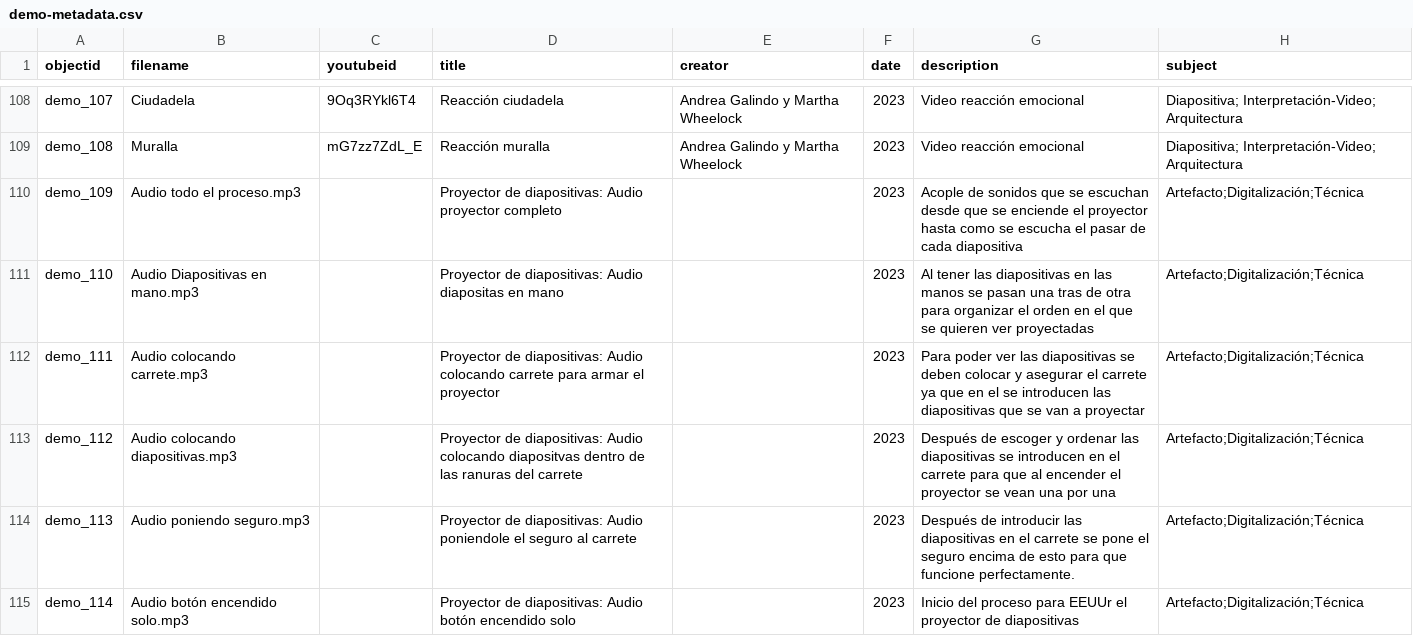
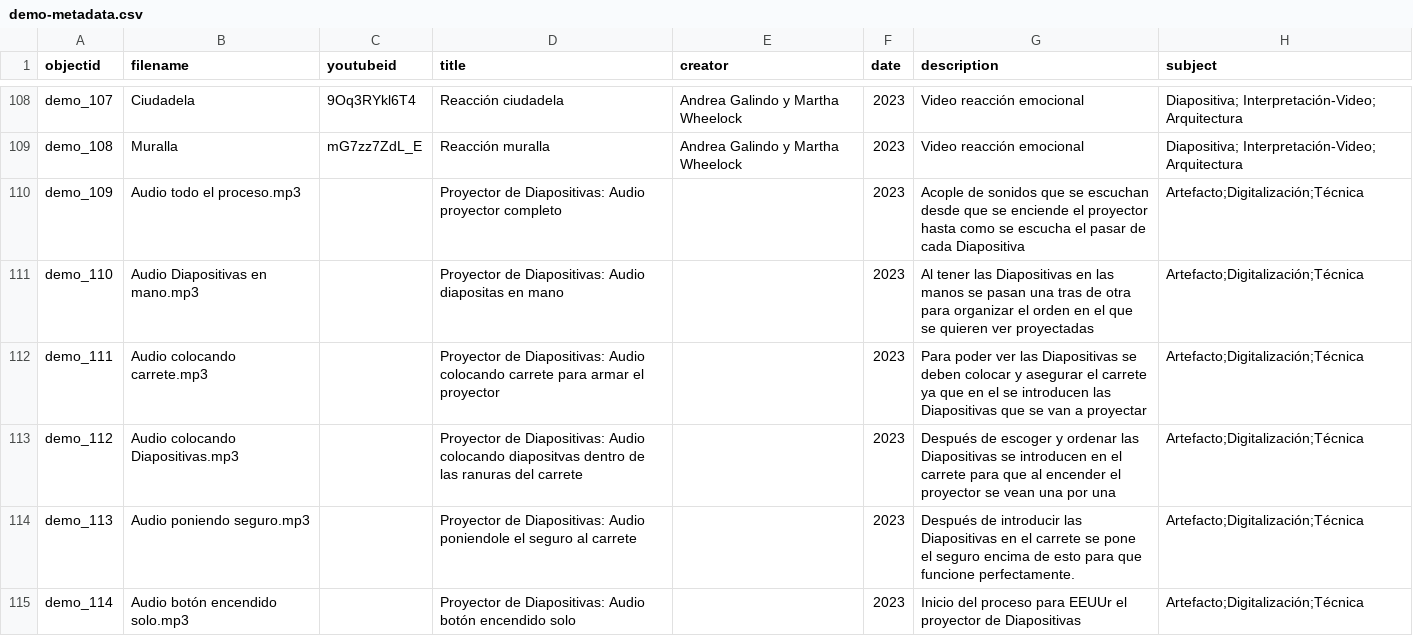
Before and after one commit to cdigitaljaveriana/collectionbuilder-gh, a CSV file: _data/demo-metadata.csv, drawn as a sheet; only a part is shown, gaps mark what is left out; the diff covers the shown part only; the diff names each change by its address in the sheet, - before the commit and + after, or states it on an @@ line.

```diff
--- a/_data/demo-metadata.csv
+++ b/_data/demo-metadata.csv
-D110 (title): Proyector de diapositivas: Audio proyector…
+D110 (title): Proyector de Diapositivas: Audio proyector…
-G110 (description): …de cada diapositiva
+G110 (description): …de cada Diapositiva
-D111 (title): Proyector de diapositivas: Audio diapositas…
+D111 (title): Proyector de Diapositivas: Audio diapositas…
-G111 (description): …tener las diapositivas en las…
+G111 (description): …tener las Diapositivas en las…
-D112 (title): Proyector de diapositivas: Audio colocando…
+D112 (title): Proyector de Diapositivas: Audio colocando…
-G112 (description): …ver las diapositivas se deben colocar y asegurar el carrete ya que en el se introducen las diapositivas que se…
+G112 (description): …ver las Diapositivas se deben colocar y asegurar el carrete ya que en el se introducen las Diapositivas que se…
-B113 (filename): Audio colocando diapositivas.mp3
+B113 (filename): Audio colocando Diapositivas.mp3
-D113 (title): Proyector de diapositivas: Audio colocando…
+D113 (title): Proyector de Diapositivas: Audio colocando…
-G113 (description): …ordenar las diapositivas se introducen…
+G113 (description): …ordenar las Diapositivas se introducen…
-D114 (title): Proyector de diapositivas: Audio poniendole…
+D114 (title): Proyector de Diapositivas: Audio poniendole…
-G114 (description): …introducir las diapositivas en el…
+G114 (description): …introducir las Diapositivas en el…
-D115 (title): Proyector de diapositivas: Audio botón…
+D115 (title): Proyector de Diapositivas: Audio botón…
-G115 (description): …proyector de diapositivas
+G115 (description): …proyector de Diapositivas
```
Also changed, not shown: 58 edited cells elsewhere in this file.
